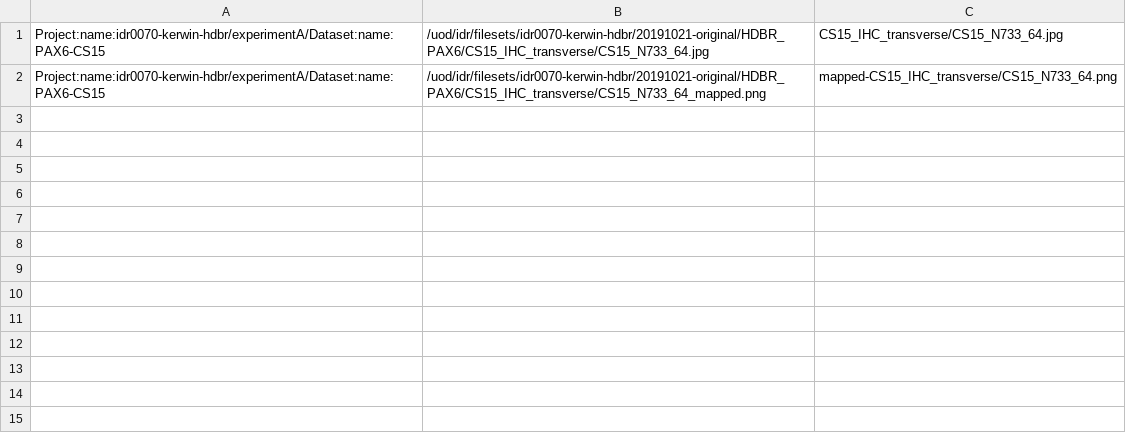
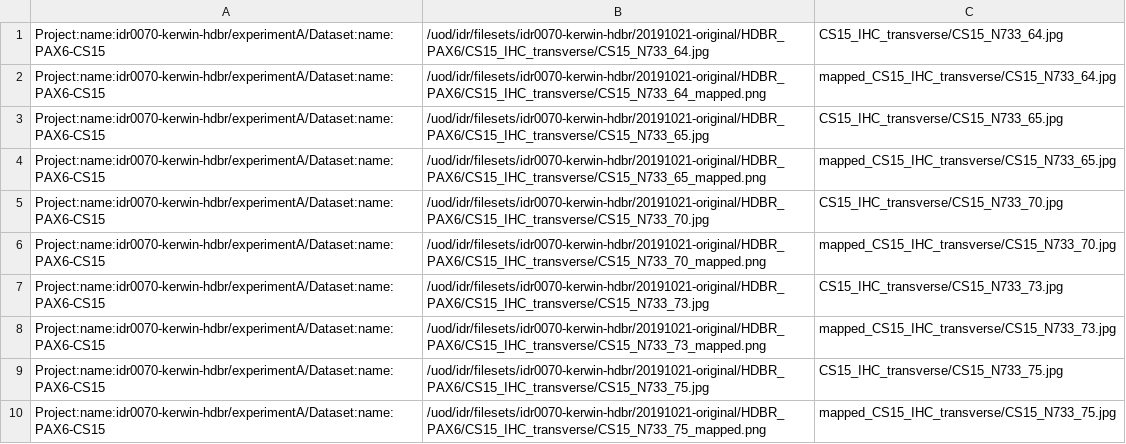
Before and after one commit to will-moore/idr0070-kerwin-hdbr, a TSV file: idr0070-experimentA-filePaths.tsv, drawn as a sheet.

```diff
--- a/idr0070-experimentA-filePaths.tsv
+++ b/idr0070-experimentA-filePaths.tsv
@@ -1,2 +1,10 @@
 Project:name:idr0070-kerwin-hdbr/experimentA/Dataset:name:PAX6-CS15	/uod/idr/filesets/idr0070-kerwin-hdbr/20191021-original/HDBR_PAX6/CS15_IHC_transverse/CS15_N733_64.jpg	CS15_IHC_transverse/CS15_N733_64.jpg
-Project:name:idr0070-kerwin-hdbr/experimentA/Dataset:name:PAX6-CS15	/uod/idr/filesets/idr0070-kerwin-hdbr/20191021-original/HDBR_PAX6/CS15_IHC_transverse/CS15_N733_64_mapped.png	mapped-CS15_IHC_transverse/CS15_N733_64.png
+Project:name:idr0070-kerwin-hdbr/experimentA/Dataset:name:PAX6-CS15	/uod/idr/filesets/idr0070-kerwin-hdbr/20191021-original/HDBR_PAX6/CS15_IHC_transverse/CS15_N733_64_mapped.png	mapped_CS15_IHC_transverse/CS15_N733_64.jpg
+Project:name:idr0070-kerwin-hdbr/experimentA/Dataset:name:PAX6-CS15	/uod/idr/filesets/idr0070-kerwin-hdbr/20191021-original/HDBR_PAX6/CS15_IHC_transverse/CS15_N733_65.jpg	CS15_IHC_transverse/CS15_N733_65.jpg
+Project:name:idr0070-kerwin-hdbr/experimentA/Dataset:name:PAX6-CS15	/uod/idr/filesets/idr0070-kerwin-hdbr/20191021-original/HDBR_PAX6/CS15_IHC_transverse/CS15_N733_65_mapped.png	mapped_CS15_IHC_transverse/CS15_N733_65.jpg
+Project:name:idr0070-kerwin-hdbr/experimentA/Dataset:name:PAX6-CS15	/uod/idr/filesets/idr0070-kerwin-hdbr/20191021-original/HDBR_PAX6/CS15_IHC_transverse/CS15_N733_70.jpg	CS15_IHC_transverse/CS15_N733_70.jpg
+Project:name:idr0070-kerwin-hdbr/experimentA/Dataset:name:PAX6-CS15	/uod/idr/filesets/idr0070-kerwin-hdbr/20191021-original/HDBR_PAX6/CS15_IHC_transverse/CS15_N733_70_mapped.png	mapped_CS15_IHC_transverse/CS15_N733_70.jpg
+Project:name:idr0070-kerwin-hdbr/experimentA/Dataset:name:PAX6-CS15	/uod/idr/filesets/idr0070-kerwin-hdbr/20191021-original/HDBR_PAX6/CS15_IHC_transverse/CS15_N733_73.jpg	CS15_IHC_transverse/CS15_N733_73.jpg
+Project:name:idr0070-kerwin-hdbr/experimentA/Dataset:name:PAX6-CS15	/uod/idr/filesets/idr0070-kerwin-hdbr/20191021-original/HDBR_PAX6/CS15_IHC_transverse/CS15_N733_73_mapped.png	mapped_CS15_IHC_transverse/CS15_N733_73.jpg
+Project:name:idr0070-kerwin-hdbr/experimentA/Dataset:name:PAX6-CS15	/uod/idr/filesets/idr0070-kerwin-hdbr/20191021-original/HDBR_PAX6/CS15_IHC_transverse/CS15_N733_75.jpg	CS15_IHC_transverse/CS15_N733_75.jpg
+Project:name:idr0070-kerwin-hdbr/experimentA/Dataset:name:PAX6-CS15	/uod/idr/filesets/idr0070-kerwin-hdbr/20191021-original/HDBR_PAX6/CS15_IHC_transverse/CS15_N733_75_mapped.png	mapped_CS15_IHC_transverse/CS15_N733_75.jpg
```
Also changed, not shown: 2 other files.
